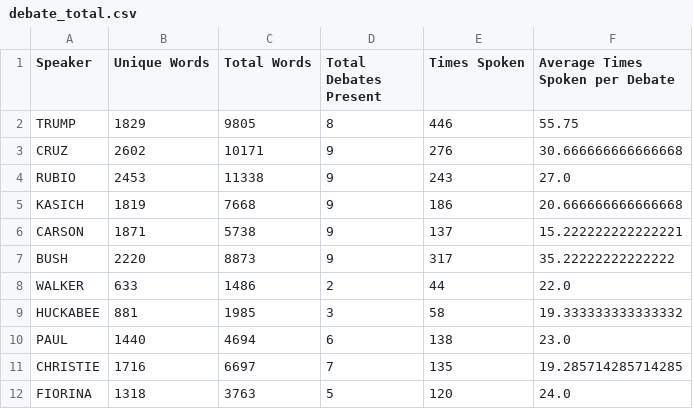
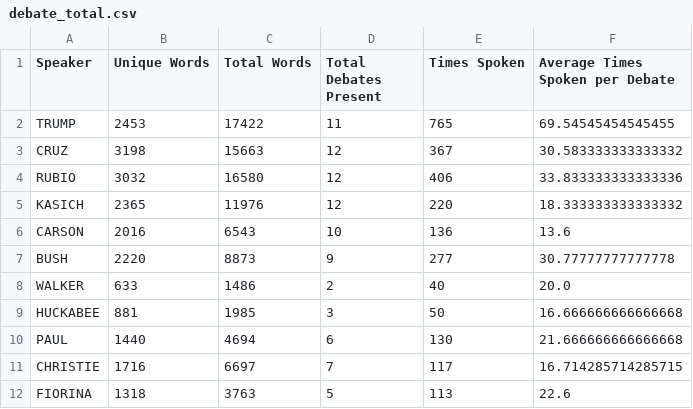
Before and after one commit to paxtonab/primary_debates_nltk, a CSV file: debate_total.csv, drawn as a sheet.

```diff
--- a/debate_total.csv
+++ b/debate_total.csv
@@ -1,12 +1,12 @@
 Speaker,Unique Words,Total Words,Total Debates Present,Times Spoken,Average Times Spoken per Debate
-TRUMP,1829,9805,8,446,55.75
-CRUZ,2602,10171,9,276,30.666666666666668
-RUBIO,2453,11338,9,243,27.0
-KASICH,1819,7668,9,186,20.666666666666668
-CARSON,1871,5738,9,137,15.222222222222221
-BUSH,2220,8873,9,317,35.22222222222222
-WALKER,633,1486,2,44,22.0
-HUCKABEE,881,1985,3,58,19.333333333333332
-PAUL,1440,4694,6,138,23.0
-CHRISTIE,1716,6697,7,135,19.285714285714285
-FIORINA,1318,3763,5,120,24.0
+TRUMP,2453,17422,11,765,69.54545454545455
+CRUZ,3198,15663,12,367,30.583333333333332
+RUBIO,3032,16580,12,406,33.833333333333336
+KASICH,2365,11976,12,220,18.333333333333332
+CARSON,2016,6543,10,136,13.6
+BUSH,2220,8873,9,277,30.77777777777778
+WALKER,633,1486,2,40,20.0
+HUCKABEE,881,1985,3,50,16.666666666666668
+PAUL,1440,4694,6,130,21.666666666666668
+CHRISTIE,1716,6697,7,117,16.714285714285715
+FIORINA,1318,3763,5,113,22.6
```
Also changed, not shown: debate_main.csv, 7 other files.
